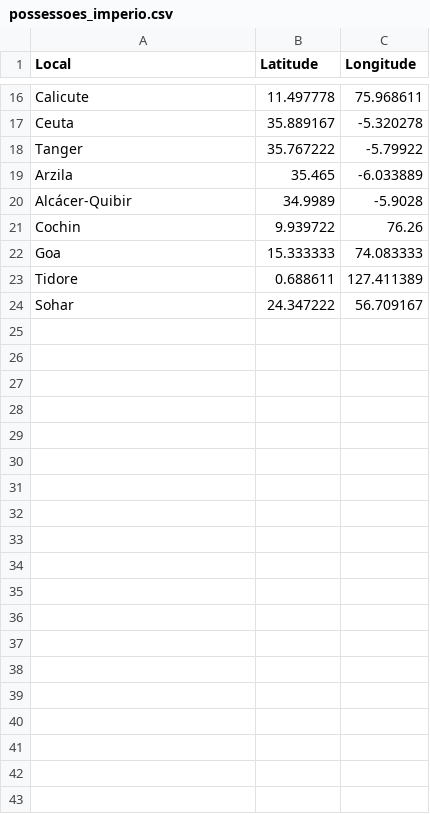
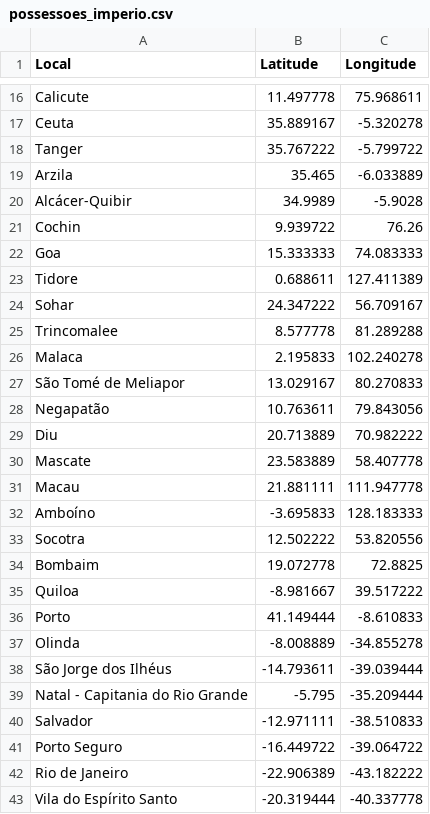
Before and after one commit to thaiscsoares/caravela, a CSV file: data/possessoes_imperio.csv, drawn as a sheet; only a part is shown, gaps mark what is left out; the diff covers the shown part only.

```diff
--- a/data/possessoes_imperio.csv
+++ b/data/possessoes_imperio.csv
@@ -17,3 +17,3 @@ Calicute,11.497778,75.968611
 Ceuta,35.889167,-5.320278
-Tanger,35.767222,-5.79922
+Tanger,35.767222,-5.799722
 Arzila,35.465,-6.033889
@@ -24 +24,20 @@ Tidore,0.688611,127.411389
 Sohar,24.347222,56.709167
+Trincomalee,8.577778,81.289288
+Malaca,2.195833,102.240278
+São Tomé de Meliapor,13.029167,80.270833
+Negapatão,10.763611,79.843056
+Diu,20.713889,70.982222
+Mascate,23.583889,58.407778
+Macau,21.881111,111.947778
+Amboíno,-3.695833,128.183333
+Socotra,12.502222,53.820556
+Bombaim,19.072778,72.8825
+Quiloa,-8.981667,39.517222
+Porto,41.149444,-8.610833
+Olinda,-8.008889,-34.855278
+São Jorge dos Ilhéus,-14.793611,-39.039444
+Natal - Capitania do Rio Grande,-5.795,-35.209444
+Salvador,-12.971111,-38.510833
+Porto Seguro,-16.449722,-39.064722
+Rio de Janeiro,-22.906389,-43.182222
+Vila do Espírito Santo,-20.319444,-40.337778
```
Also changed, not shown: 4 edited cells elsewhere in this file, 6 other files.
